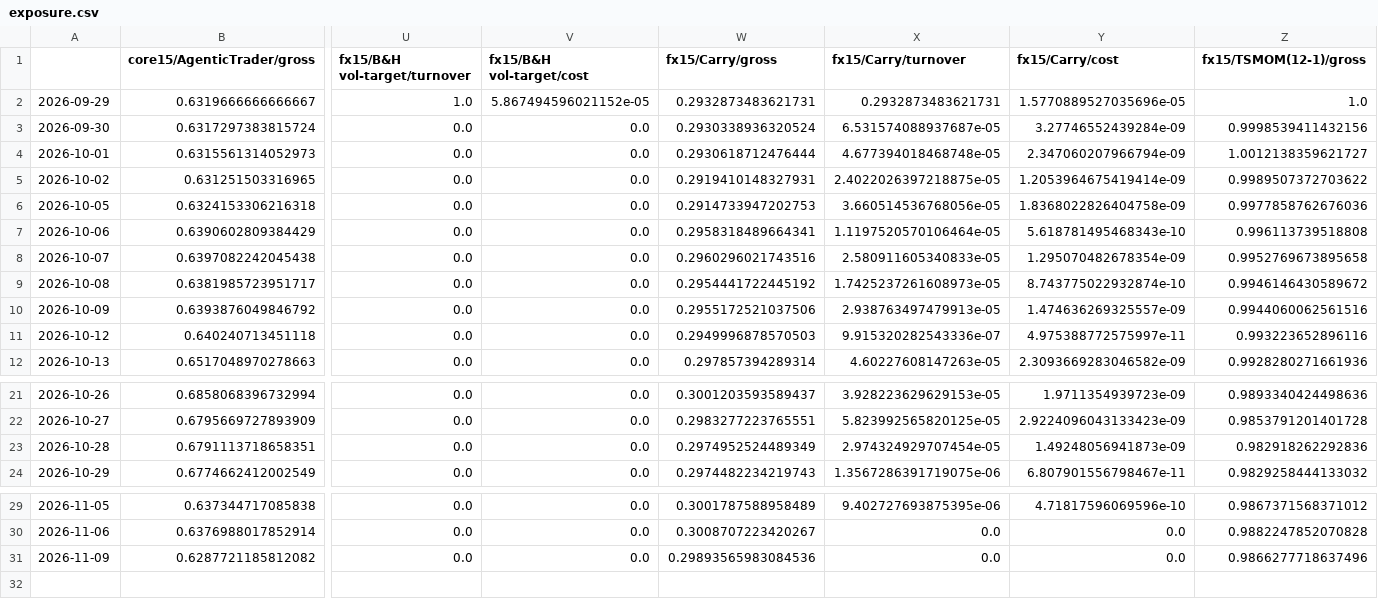
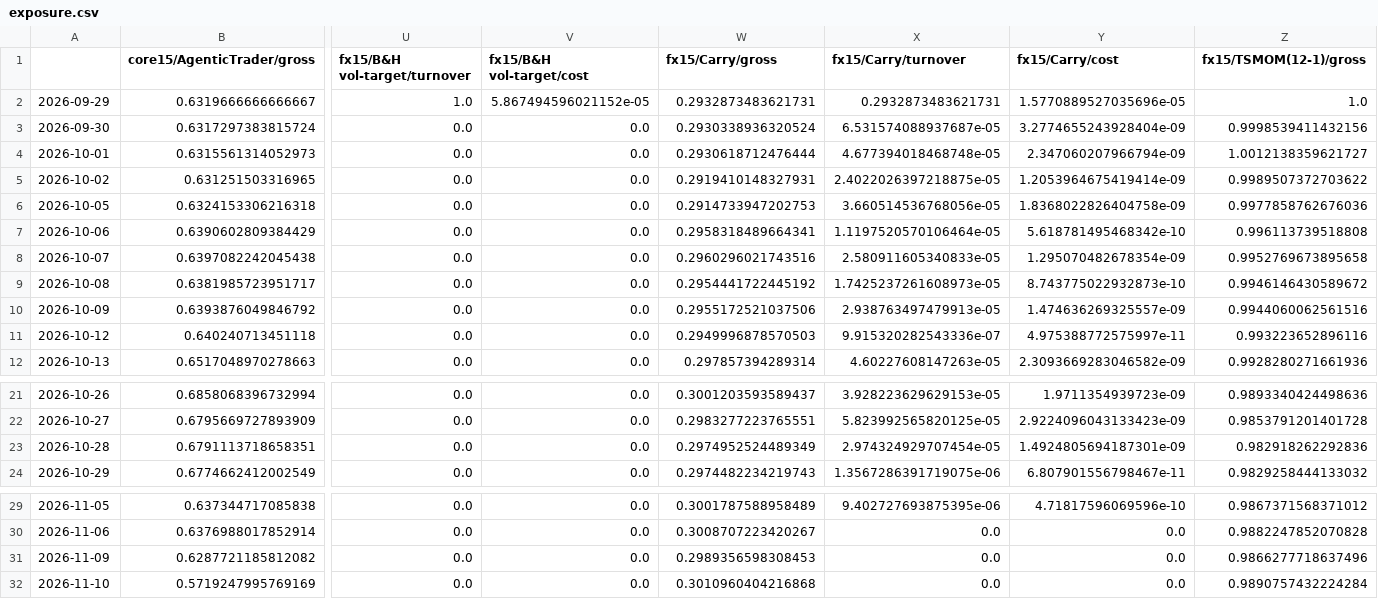
Before and after one commit to AshJha0/agentic-trader, a CSV file: results/paper/exposure.csv, drawn as a sheet; only a part is shown, gaps mark what is left out; rows hold the shown columns only; the diff names each change by its address in the sheet, - before the commit and + after, or states it on an @@ line.

```diff
--- a/results/paper/exposure.csv
+++ b/results/paper/exposure.csv
-Y3 (fx15/Carry/cost): 3.27746552439284e-09
+Y3 (fx15/Carry/cost): 3.2774655243928404e-09
-Y7 (fx15/Carry/cost): 5.618781495468343e-10
+Y7 (fx15/Carry/cost): 5.618781495468342e-10
-Y9 (fx15/Carry/cost): 8.743775022932874e-10
+Y9 (fx15/Carry/cost): 8.743775022932873e-10
-Y23 (fx15/Carry/cost): 1.49248056941873e-09
+Y23 (fx15/Carry/cost): 1.4924805694187301e-09
-W31 (fx15/Carry/gross): 0.29893565983084536
+W31 (fx15/Carry/gross): 0.2989356598308453
+row 32: 2026-11-10 | 0.5719247995769169 | 0.0 | 0.0 | 0.3010960404216868 | 0.0 | 0.0 | 0.9890757432224284
```
Also changed, not shown: results/paper/ledger.csv, results/paper/ledger_recomputed.csv, 4 other files.
